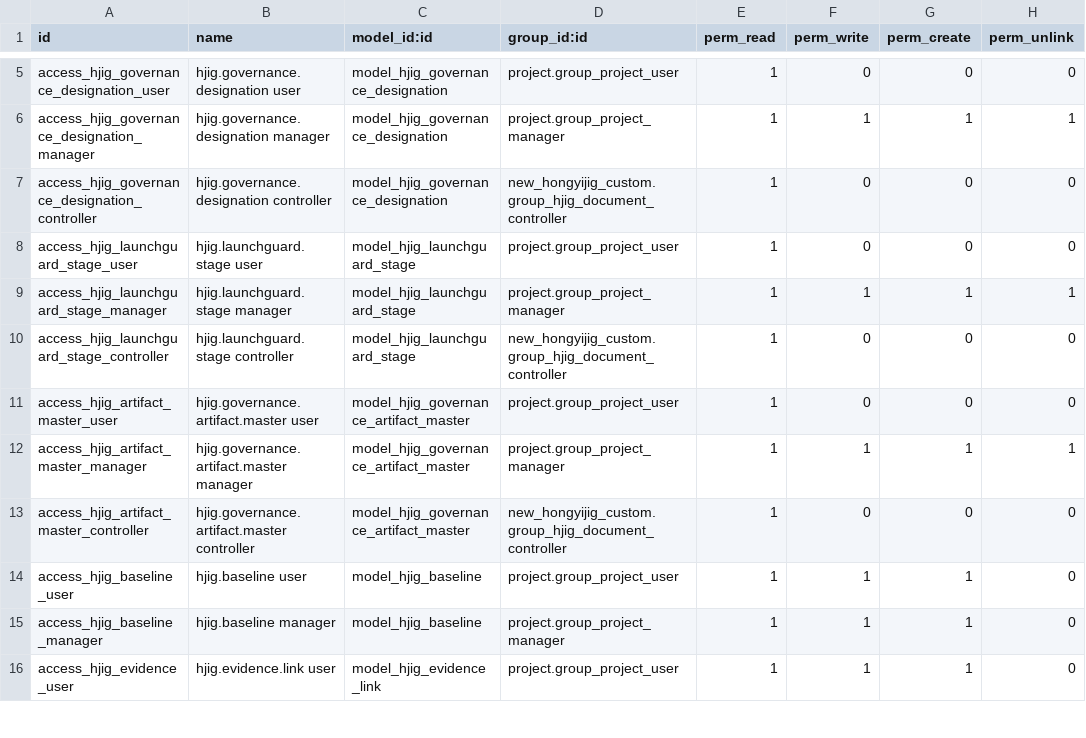
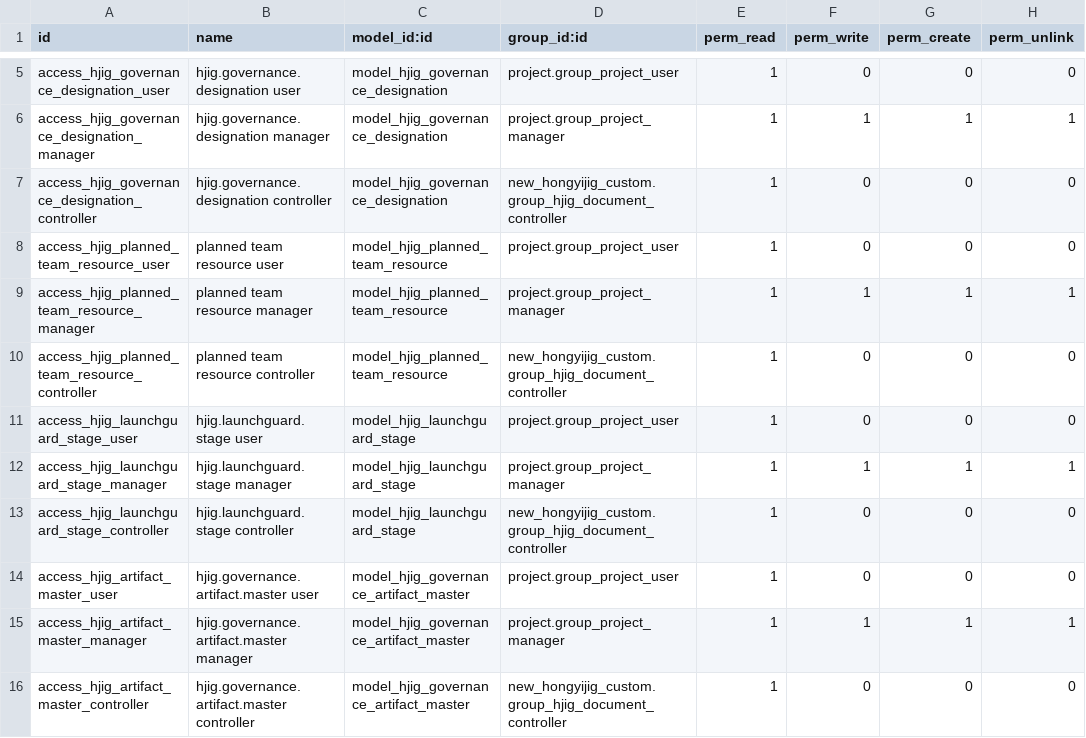
Before and after one commit to HongyijigTech/new_hongyijig_custom, a CSV file: security/ir.model.access.csv, drawn as a sheet; only a part is shown, gaps mark what is left out; the shorter side is filled out with more unchanged rows.

Commit message:
Plan project staffing without Odoo seats

```diff
--- a/security/ir.model.access.csv
+++ b/security/ir.model.access.csv
@@ -7,2 +7,5 @@
 "access_hjig_governance_designation_controller","hjig.governance.designation controller","model_hjig_governance_designation","new_hongyijig_custom.group_hjig_document_controller",1,0,0,0
+"access_hjig_planned_team_resource_user","planned team resource user","model_hjig_planned_team_resource","project.group_project_user",1,0,0,0
+"access_hjig_planned_team_resource_manager","planned team resource manager","model_hjig_planned_team_resource","project.group_project_manager",1,1,1,1
+"access_hjig_planned_team_resource_controller","planned team resource controller","model_hjig_planned_team_resource","new_hongyijig_custom.group_hjig_document_controller",1,0,0,0
 "access_hjig_launchguard_stage_user","hjig.launchguard.stage user","model_hjig_launchguard_stage","project.group_project_user",1,0,0,0
```
Also changed, not shown: 4 other files.
